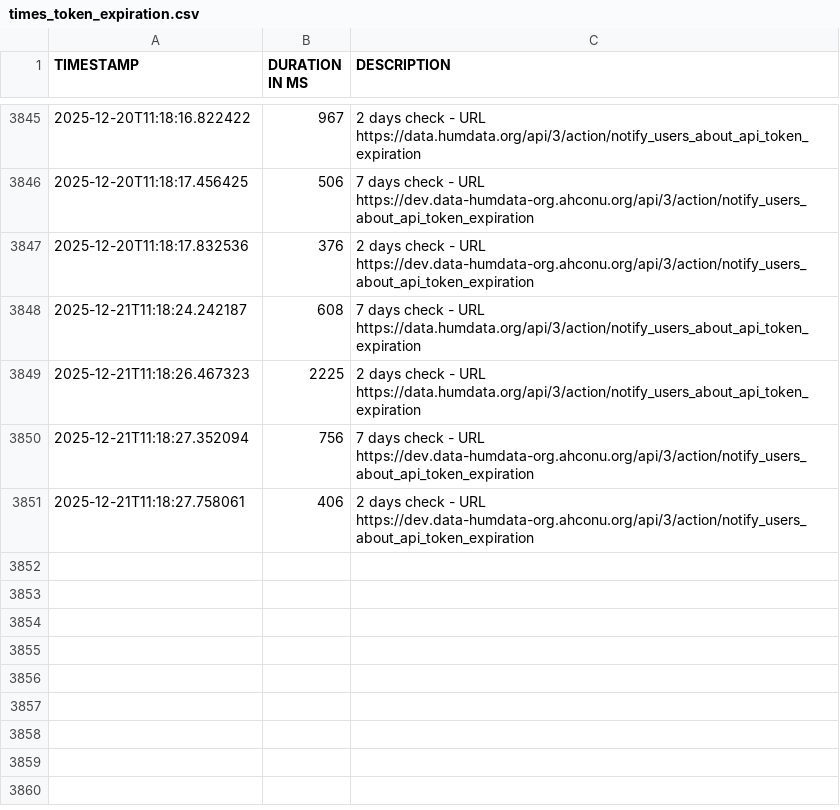
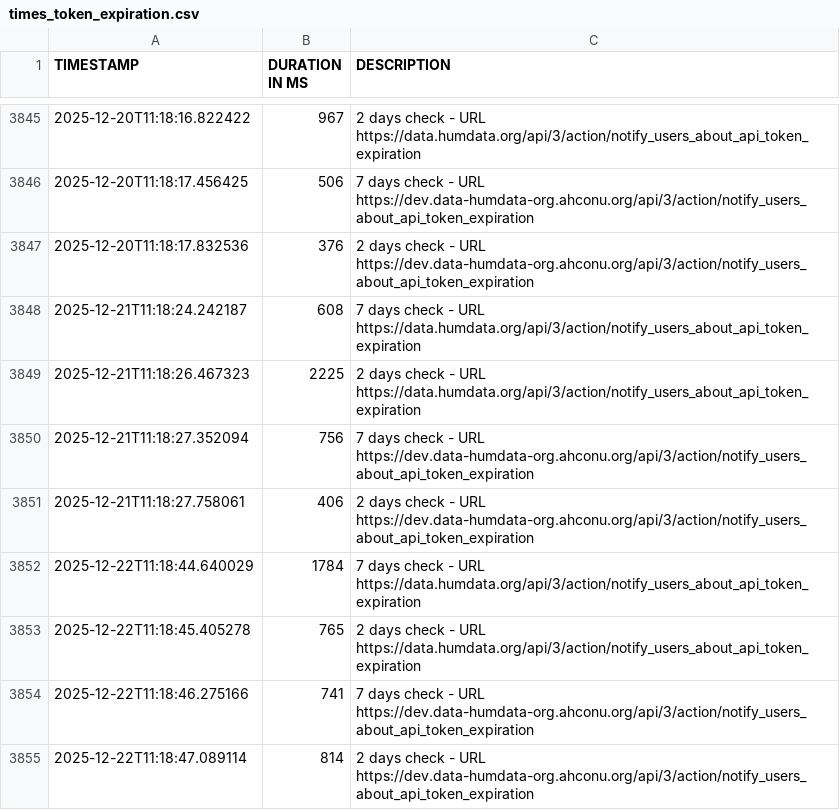
Before and after one commit to OCHA-DAP/hdx-general-scheduled-tasks, a CSV file: data/times_token_expiration.csv, drawn as a sheet; only a part is shown, gaps mark what is left out; the diff names each change by its address in the sheet, - before the commit and + after, or states it on an @@ line.

```diff
--- a/data/times_token_expiration.csv
+++ b/data/times_token_expiration.csv
+row 3852: 2025-12-22T11:18:44.640029 | 1784 | 7 days check - URL https://data.humdata.org/api/3/action/notify_users_about_api_token_expiration
+row 3853: 2025-12-22T11:18:45.405278 | 765 | 2 days check - URL https://data.humdata.org/api/3/action/notify_users_about_api_token_expiration
+row 3854: 2025-12-22T11:18:46.275166 | 741 | 7 days check - URL https://dev.data-humdata-org.ahconu.org/api/3/action/notify_users_about_api_token_expiration
+row 3855: 2025-12-22T11:18:47.089114 | 814 | 2 days check - URL https://dev.data-humdata-org.ahconu.org/api/3/action/notify_users_about_api_token_expiration
```
